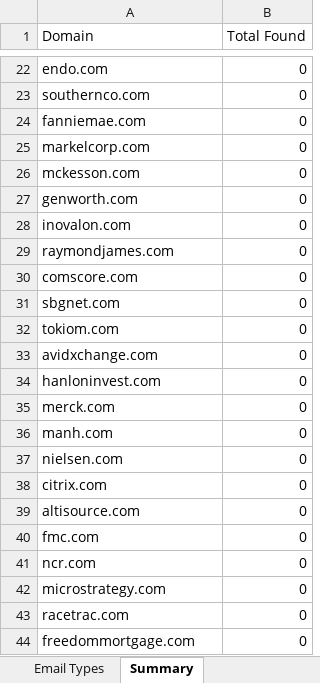
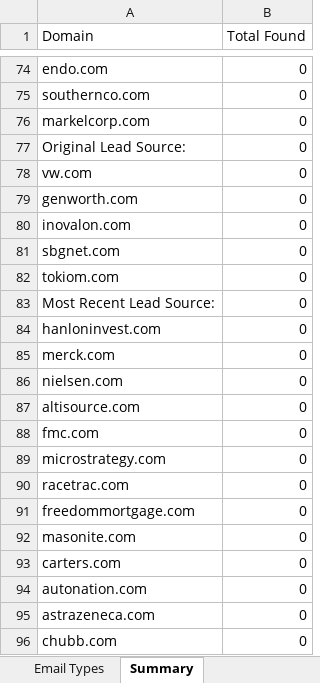
Before and after one commit to EsteMac/linkedin-list-builder, an Excel workbook: email-builder-output.xlsx, sheet Summary, drawn as a sheet; only a part is shown, gaps mark what is left out; the shorter side is filled out with more unchanged rows; values as stored, in another font and other column widths than the file's, no borders; removed rows and columns are numbered as before the commit, all else as after; the diff covers the shown part only; the diff names each change by its address in the sheet, - before the commit and + after, or states it on an @@ line.

```diff
--- a/email-builder-output.xlsx (sheet Summary)
+++ b/email-builder-output.xlsx (sheet Summary)
-row 24: fanniemae.com | 0
+row 77: Original Lead Source: | 0
-A78 (Domain): mckesson.com
+A78 (Domain): vw.com
-row 29: raymondjames.com | 0
-row 30: comscore.com | 0
-A83 (Domain): avidxchange.com
+A83 (Domain): Most Recent Lead Source:
-row 36: manh.com | 0
-row 38: citrix.com | 0
-row 41: ncr.com | 0
```
Also changed, not shown: 66 added rows, 56 removed rows and 6 edited cells elsewhere in this sheet, sheet DataMiner-spring-and-java.csv, sheet Named Accounts, other sheet tabs, 2 other files.
